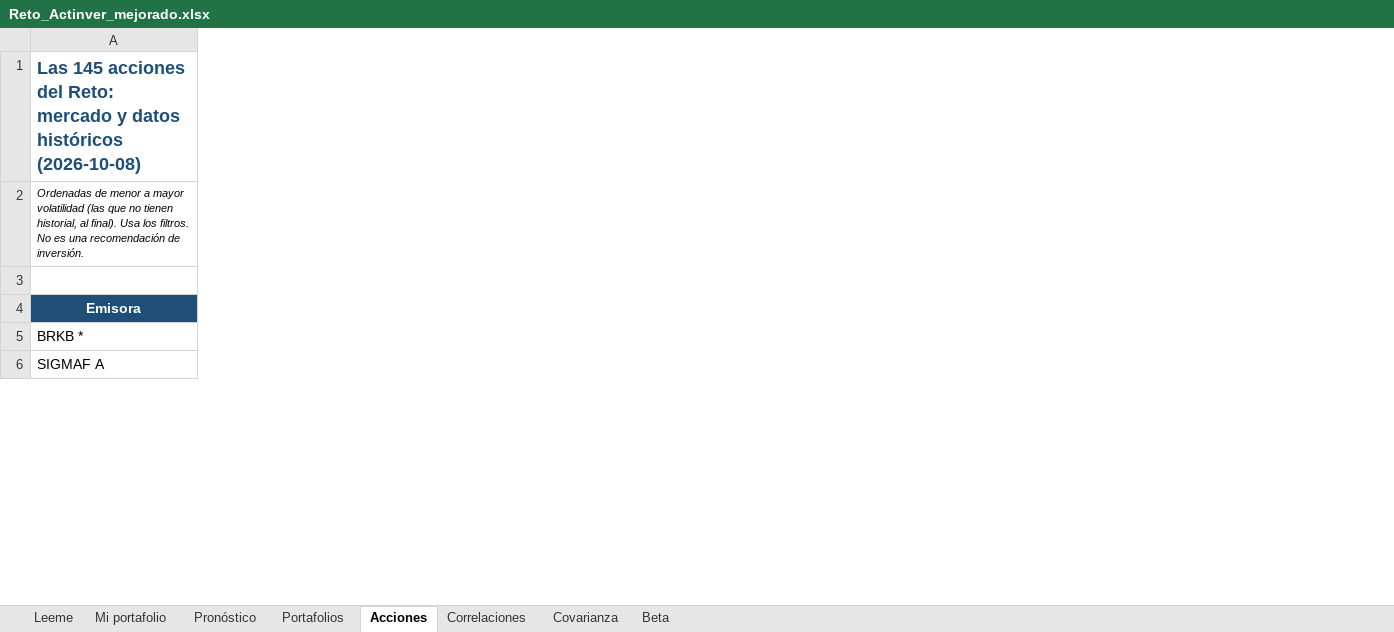
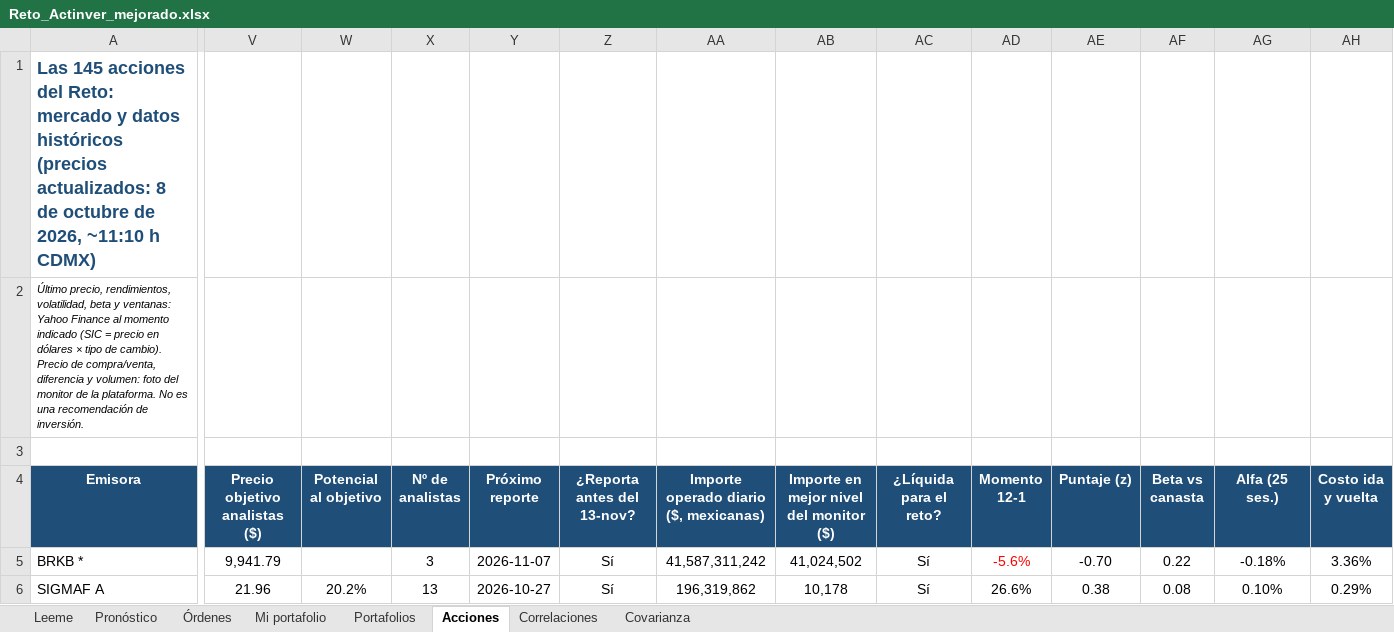
Before and after one commit to spartanemil03-coder/CLAUDE-IN-CLOUD, an Excel workbook: actinver/resultados/Reto_Actinver_mejorado.xlsx, sheet Acciones, drawn as a sheet; only a part is shown, gaps mark what is left out; values as stored, in another font and other column widths than the file's, no borders; charts and pictures and conditional formats not drawn; the diff covers the shown part only; the diff names each change by its address in the sheet, - before the commit and + after, or states it on an @@ line.

```diff
--- a/actinver/resultados/Reto_Actinver_mejorado.xlsx (sheet Acciones)
+++ b/actinver/resultados/Reto_Actinver_mejorado.xlsx (sheet Acciones)
-sheet tab: Beta
+sheet tab: Órdenes
@@ sheet tab order changed: Leeme | Pronóstico | Órdenes | Mi portafolio | Portafolios | Acciones | Correlaciones | Covarianza @@
+column V (Precio objetivo analistas ($)), rows 5-6: 9,941.79 | 21.96
+column W (Potencial al objetivo), row 6: 20.2%
+column X (Nº de analistas), rows 5-6: 3 | 13
+column Y (Próximo reporte), rows 5-6: 2026-11-07 | 2026-10-27
+column Z (¿Reporta antes del 13-nov?), rows 5-6: Sí | Sí
+column AA, rows 4-6: Importe operado diario ($, mexicanas) | 41,587,311,242 | 196,319,862
+column AB, rows 4-6: Importe en mejor nivel del monitor ($) | 41,024,502 | 10,178
+column AC (¿Líquida para el reto?), rows 5-6: Sí | Sí
+column AD (Momento 12-1), rows 5-6: -5.6% | 26.6%
+column AE (Puntaje (z)), rows 5-6: -0.70 | 0.38
+column AF (Beta vs canasta), rows 5-6: 0.22 | 0.08
+column AG (Alfa (25 ses.)), rows 5-6: -0.18% | 0.10%
+column AH (Costo ida y vuelta), rows 5-6: 3.36% | 0.29%
-A1 (Emisora): …datos históricos (2026-10-08)
+A1 (Emisora): …datos históricos (precios actualizados: 8 de octubre de 2026, ~11:10 h CDMX)
-A2 (Emisora): Ordenadas de menor a mayor volatilidad (las que no tienen historial, al final). Usa los filtros. No es…
+A2 (Emisora): Último precio, rendimientos, volatilidad, beta y ventanas: Yahoo Finance al momento indicado (SIC = precio en dólares × tipo de cambio). Precio de compra/venta, diferencia y volumen: foto del monitor de la plataforma. No es…
```
Also changed, not shown: 1 added column and 1442 edited cells elsewhere in this sheet, sheet Covarianza, sheet Correlaciones, sheet Pronóstico, sheet Portafolios, sheet Mi portafolio, sheet Leeme, formulas that keep their value, charts or pictures, 15 other files.
